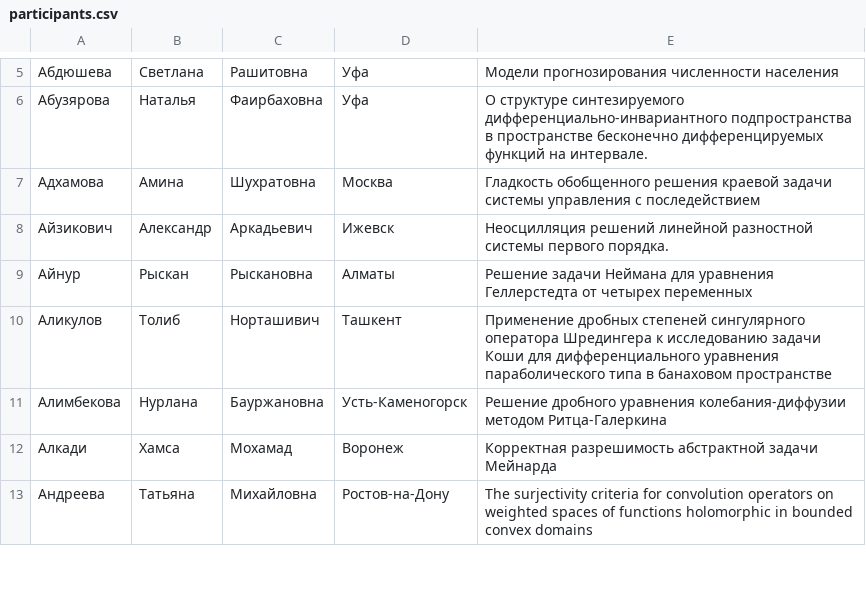
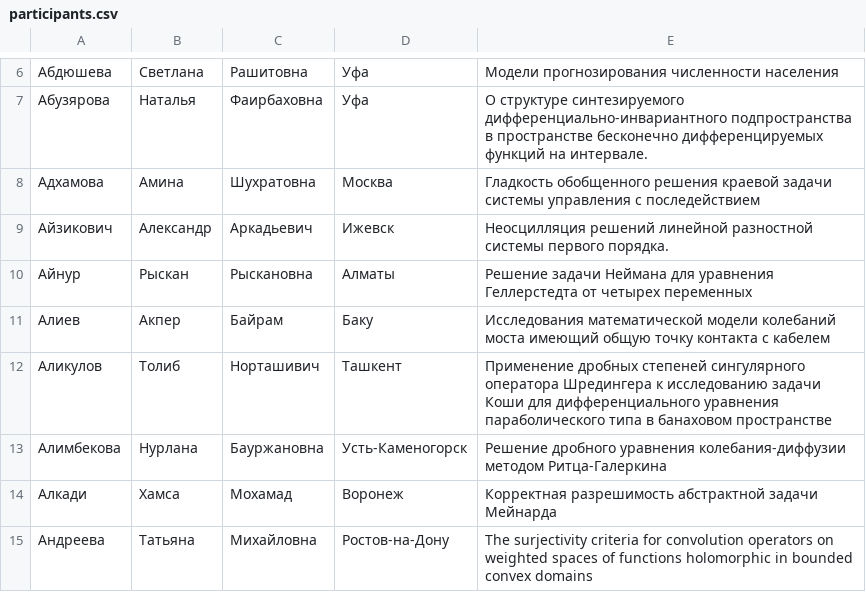
Before and after one commit to ijustbsd/vvmsh-math-vsu, a CSV file: pelican/participants.csv, drawn as a sheet; only a part is shown, gaps mark what is left out; the diff covers the shown part only; the diff names each change by its address in the sheet, - before the commit and + after, or states it on an @@ line.

Commit message:
Обновлён список участников

```diff
--- a/pelican/participants.csv
+++ b/pelican/participants.csv
+row 11: Алиев | Акпер | Байрам | Баку | Исследования математической модели колебаний моста имеющий общую точку контакта с кабелем
```
Also changed, not shown: 19 added rows elsewhere in this file.
